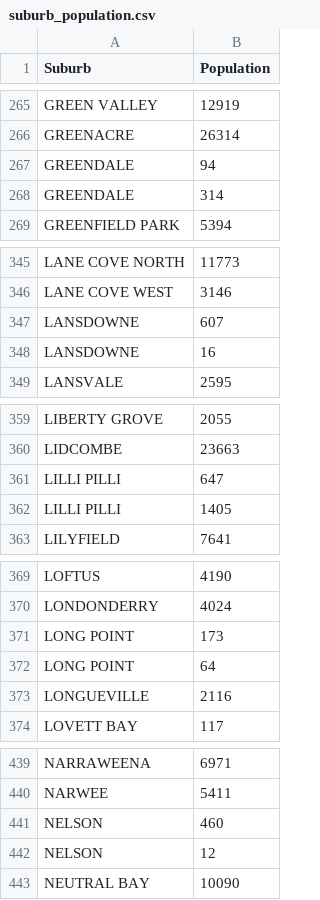
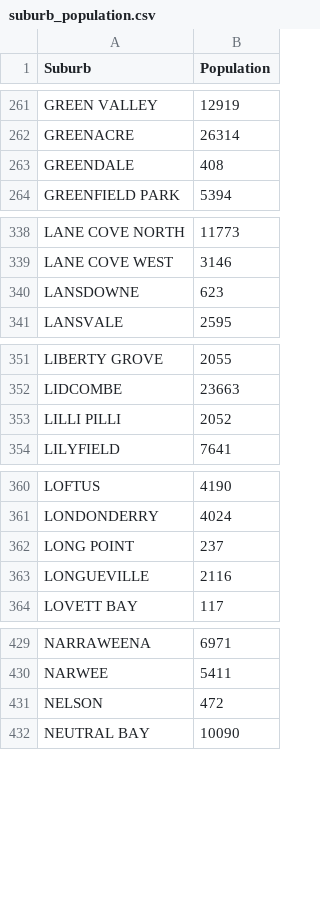
Before and after one commit to aaliyanahjmnz/DATA1002, a CSV file: datasets/suburb_population.csv, drawn as a sheet; only a part is shown, gaps mark what is left out; the diff covers the shown part only.

Commit message:
Ensured all suburbs are included in suburb_population, not just the ones in the crime dataset

```diff
--- a/datasets/suburb_population.csv
+++ b/datasets/suburb_population.csv
@@ -266,4 +262,3 @@ GREEN VALLEY,12919
 GREENACRE,26314
-GREENDALE,94
-GREENDALE,314
+GREENDALE,408
 GREENFIELD PARK,5394
@@ -346,4 +339,3 @@ LANE COVE NORTH,11773
 LANE COVE WEST,3146
-LANSDOWNE,607
-LANSDOWNE,16
+LANSDOWNE,623
 LANSVALE,2595
@@ -360,4 +352,3 @@ LIBERTY GROVE,2055
 LIDCOMBE,23663
-LILLI PILLI,647
-LILLI PILLI,1405
+LILLI PILLI,2052
 LILYFIELD,7641
@@ -370,4 +361,3 @@ LOFTUS,4190
 LONDONDERRY,4024
-LONG POINT,173
-LONG POINT,64
+LONG POINT,237
 LONGUEVILLE,2116
@@ -440,4 +430,3 @@ NARRAWEENA,6971
 NARWEE,5411
-NELSON,460
-NELSON,12
+NELSON,472
 NEUTRAL BAY,10090
```
Also changed, not shown: 1 added row, 11 removed rows and 9 edited cells elsewhere in this file, 1 other file.
